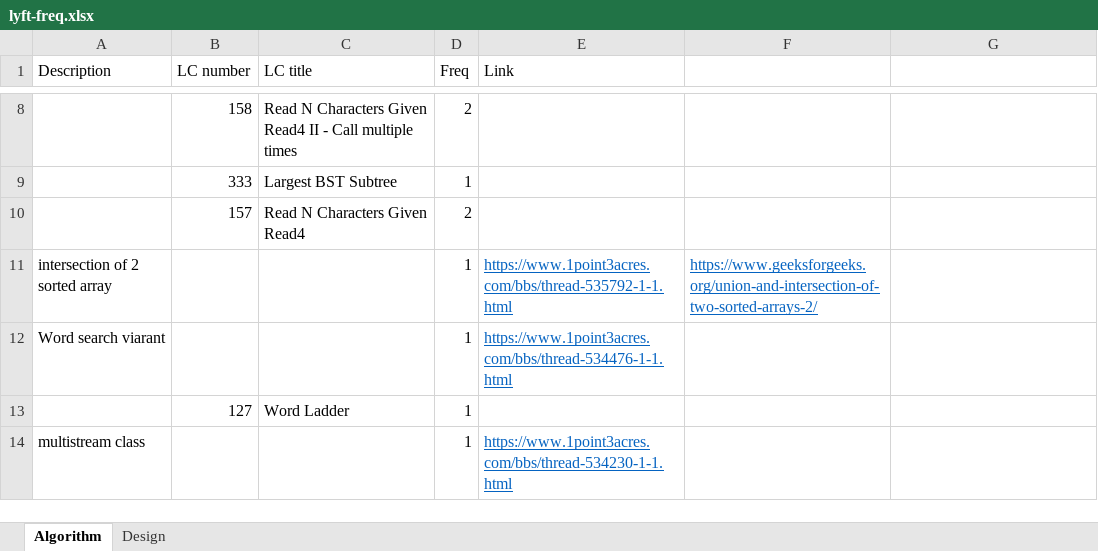
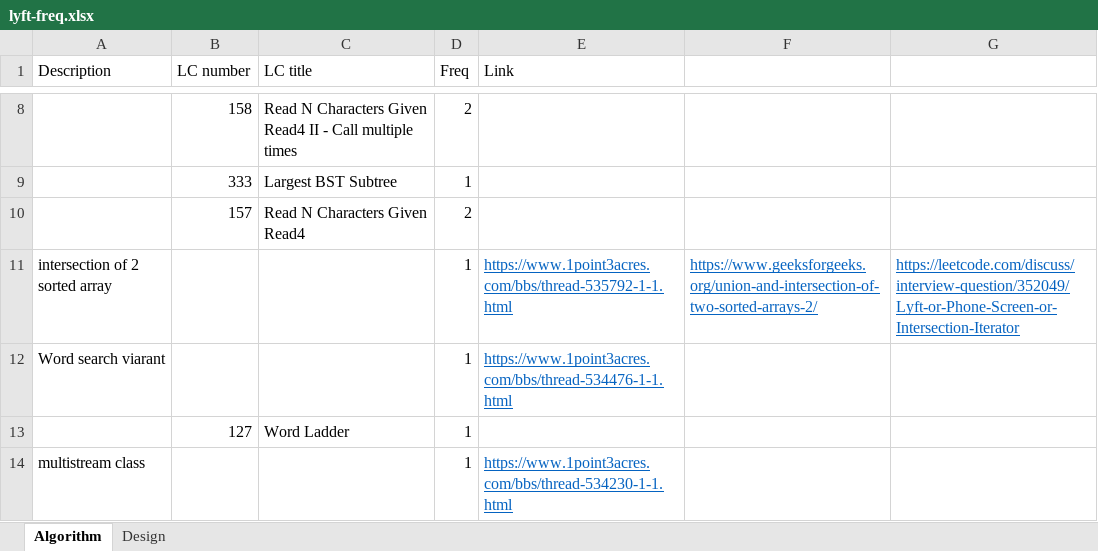
Before and after one commit to arnabs542/interview, an Excel workbook: company/lyft/lyft-freq.xlsx, sheet Algorithm, drawn as a sheet; only a part is shown, gaps mark what is left out; values as stored, in another font and other column widths than the file's, no borders; the diff names each change by its address in the sheet, - before the commit and + after, or states it on an @@ line.

```diff
--- a/company/lyft/lyft-freq.xlsx (sheet Algorithm)
+++ b/company/lyft/lyft-freq.xlsx (sheet Algorithm)
-G11: (empty)
+G11: https://leetcode.com/discuss/interview-question/352049/Lyft-or-Phone-Screen-or-Intersection-Iterator
```
Also changed, not shown: company/linkedin/linkedin高频.xlsx, company/square/square-freq.xlsx, 6 other files.
